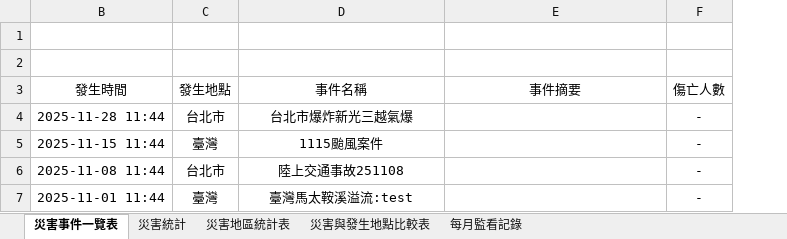
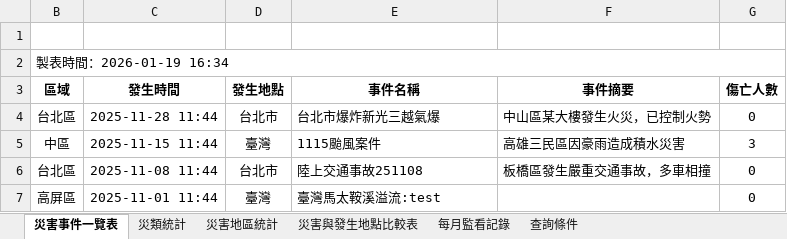
Before and after one commit to miwaHuang/demo, an Excel workbook: 系統分析/範本/yyyyMM-區域-事件監控統計表.xlsx, sheet 災害事件一覽表, drawn as a sheet; values as stored, in another font and other column widths than the file's, no borders; addresses are those after the commit; the diff names each change by its address in the sheet, - before the commit and + after, or states it on an @@ line.

```diff
--- a/系統分析/範本/yyyyMM-區域-事件監控統計表.xlsx (sheet 災害事件一覽表)
+++ b/系統分析/範本/yyyyMM-區域-事件監控統計表.xlsx (sheet 災害事件一覽表)
-sheet tab: 災害統計
+sheet tab: 災類統計
-sheet tab: 災害地區統計表
+sheet tab: 災害地區統計
+sheet tab: 查詢條件
+column B (區域), row 2: 製表時間：2026-01-19 16:34; rows 4-7: 台北區 | 中區 | 台北區 | 高屏區
-C3:G3 bold: off
+C3:G3 bold: on
-E4:E7 alignment: center
+E4:E7 alignment: left
-F4 (事件摘要): (empty)
+F4 (事件摘要): 中山區某大樓發生火災，已控制火勢
-G4 (傷亡人數): -
+G4 (傷亡人數): 0
-F5 (事件摘要): (empty)
+F5 (事件摘要): 高雄三民區因豪雨造成積水災害
-G5 (傷亡人數): -
+G5 (傷亡人數): 3
-F6 (事件摘要): (empty)
+F6 (事件摘要): 板橋區發生嚴重交通事故，多車相撞
-G6:G7 (傷亡人數): -
+G6:G7 (傷亡人數): 0
```
Also changed, not shown: sheet 災害與發生地點比較表, sheet 災類統計, sheet 災害地區統計, sheet 每月監看記錄, hidden cells, 8 other files.
